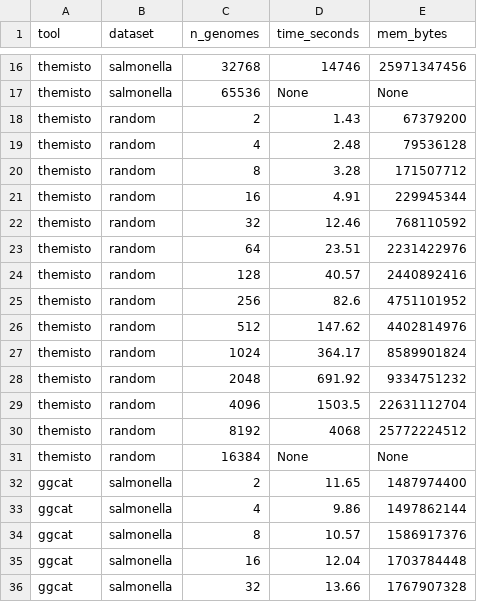
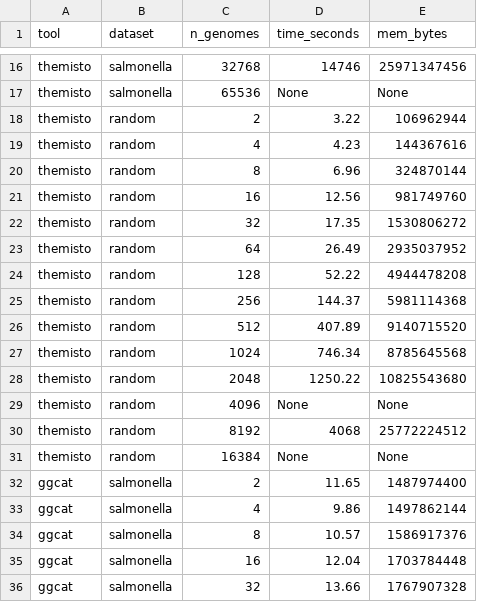
Before and after one commit to jnalanko/color_set_fingerprinting_experiments, a TSV file: results/table.tsv, drawn as a sheet; only a part is shown, gaps mark what is left out; the diff covers the shown part only.

```diff
--- a/results/table.tsv
+++ b/results/table.tsv
@@ -17,14 +17,14 @@ themisto	salmonella	32768	14746	25971347456
 themisto	salmonella	65536	None	None
-themisto	random	2	1.43	67379200
-themisto	random	4	2.48	79536128
-themisto	random	8	3.28	171507712
-themisto	random	16	4.91	229945344
-themisto	random	32	12.46	768110592
-themisto	random	64	23.51	2231422976
-themisto	random	128	40.57	2440892416
-themisto	random	256	82.6	4751101952
-themisto	random	512	147.62	4402814976
-themisto	random	1024	364.17	8589901824
-themisto	random	2048	691.92	9334751232
-themisto	random	4096	1503.5	22631112704
+themisto	random	2	3.22	106962944
+themisto	random	4	4.23	144367616
+themisto	random	8	6.96	324870144
+themisto	random	16	12.56	981749760
+themisto	random	32	17.35	1530806272
+themisto	random	64	26.49	2935037952
+themisto	random	128	52.22	4944478208
+themisto	random	256	144.37	5981114368
+themisto	random	512	407.89	9140715520
+themisto	random	1024	746.34	8785645568
+themisto	random	2048	1250.22	10825543680
+themisto	random	4096	None	None
 themisto	random	8192	4068	25772224512
```
Also changed, not shown: 1 removed row and 29 edited cells elsewhere in this file, 1 other file.
